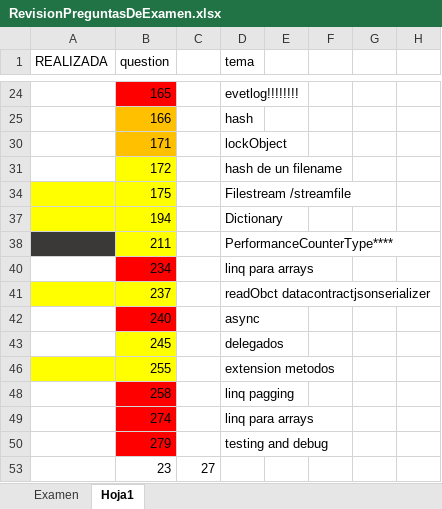
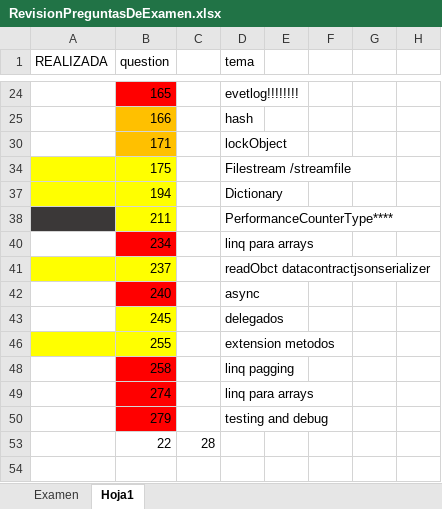
Before and after one commit to juanradev/20483_TAREAS, an Excel workbook: preguntas/RevisionPreguntasDeExamen.xlsx, sheet Hoja1, drawn as a sheet; only a part is shown, gaps mark what is left out; values as stored, in another font and other column widths than the file's, no borders; removed rows and columns are numbered as before the commit, all else as after; the diff names each change by its address in the sheet, - before the commit and + after, or states it on an @@ line.

Commit message:
172 HASH errata

```diff
--- a/preguntas/RevisionPreguntasDeExamen.xlsx (sheet Hoja1)
+++ b/preguntas/RevisionPreguntasDeExamen.xlsx (sheet Hoja1)
-row 31:  | 172 |  | hash de un filename
-row 53:  | 23 | 27
+row 53:  | 22 | 28
```
Also changed, not shown: sheet Examen, hidden cells, 23 other files.
